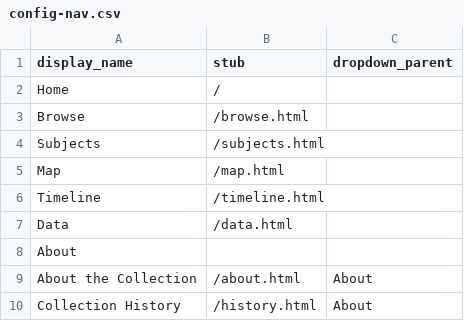
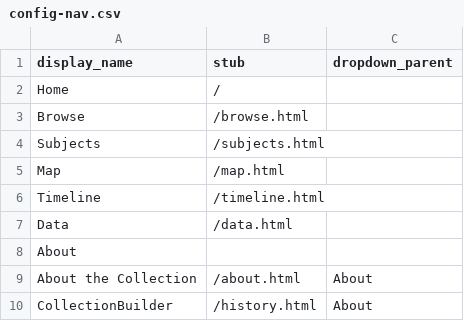
Before and after one commit to juliastone0729/example-collection, a CSV file: _data/config-nav.csv, drawn as a sheet.

Commit message:
Change title of one about section

```diff
--- a/_data/config-nav.csv
+++ b/_data/config-nav.csv
@@ -9,2 +9,2 @@ About,,
 About the Collection,/about.html,About
-Collection History,/history.html,About
+CollectionBuilder,/history.html,About
```
